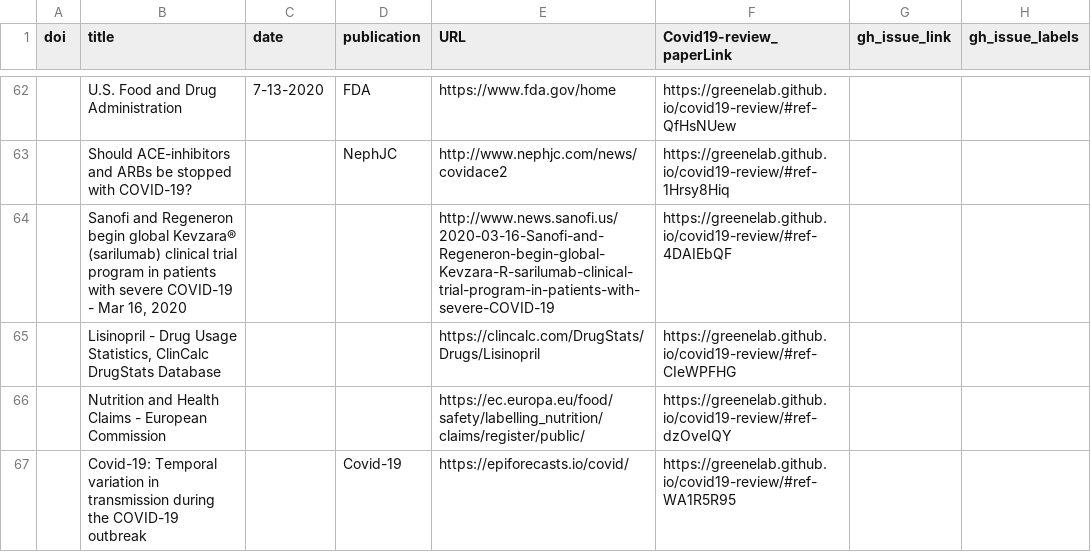
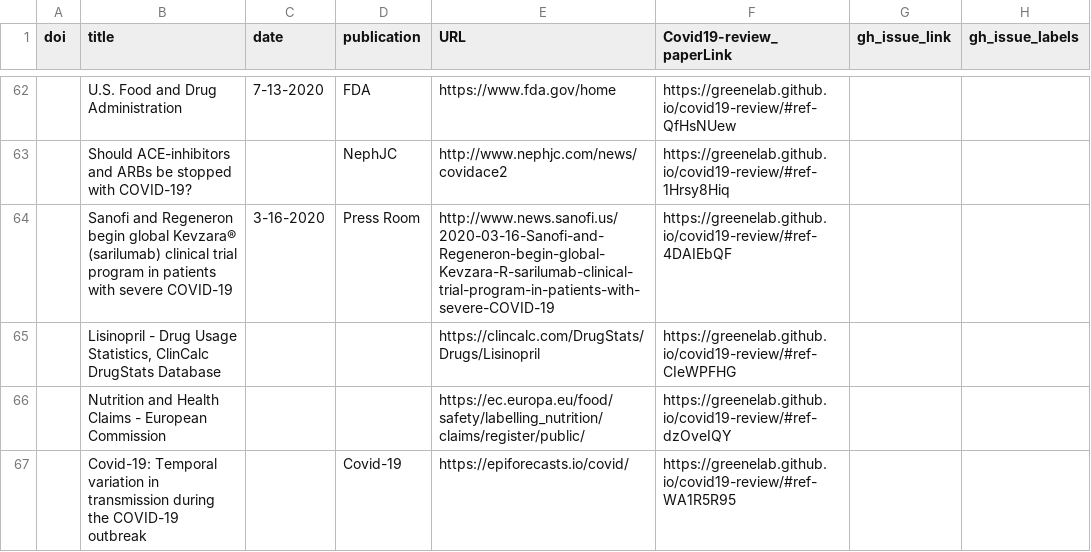
Before and after one commit to greenelab/covid19-review, a TSV file: sources_cross_reference.tsv, drawn as a sheet; only a part is shown, gaps mark what is left out; the diff covers the shown part only; the diff names each change by its address in the sheet, - before the commit and + after, or states it on an @@ line.

Commit message:
Merge pull request #535 from greenelab/discstub [ci skip]
This build is based on
https://github.com/greenelab/covid19-review/commit/fcdb4c320639e57060fb23383aa77f97041c16e2.

This commit was created by the following CI build and job:
https://github.com/greenelab/covid19-review/commit/fcdb4c320639e57060fb23383aa77f97041c16e2/checks
https://github.com/greenelab/covid19-review/runs/185457835

```diff
--- a/sources_cross_reference.tsv
+++ b/sources_cross_reference.tsv
-B64 (title): …severe COVID-19 - Mar 16, 2020
+B64 (title): …severe COVID-19
-C64 (date): (empty)
+C64 (date): 3-16-2020
-D64 (publication): (empty)
+D64 (publication): Press Room
```
Also changed, not shown: 9 added rows and 2 edited cells elsewhere in this file, citations.tsv, 9 other files.
